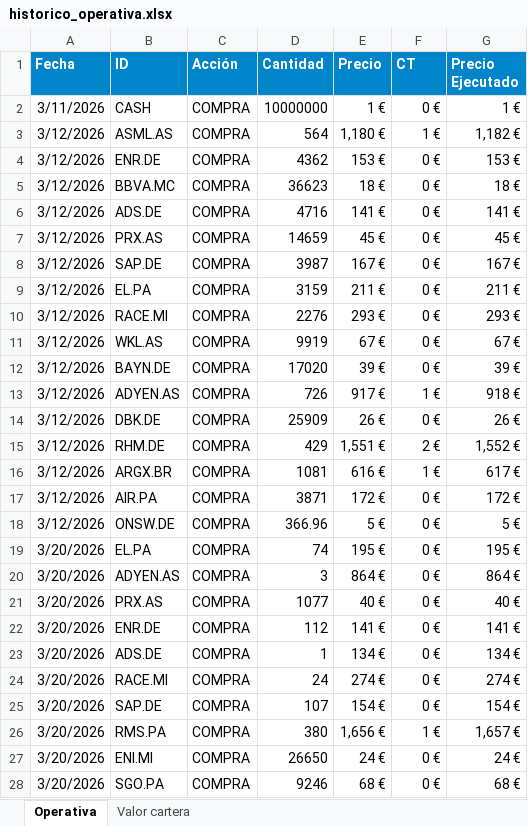
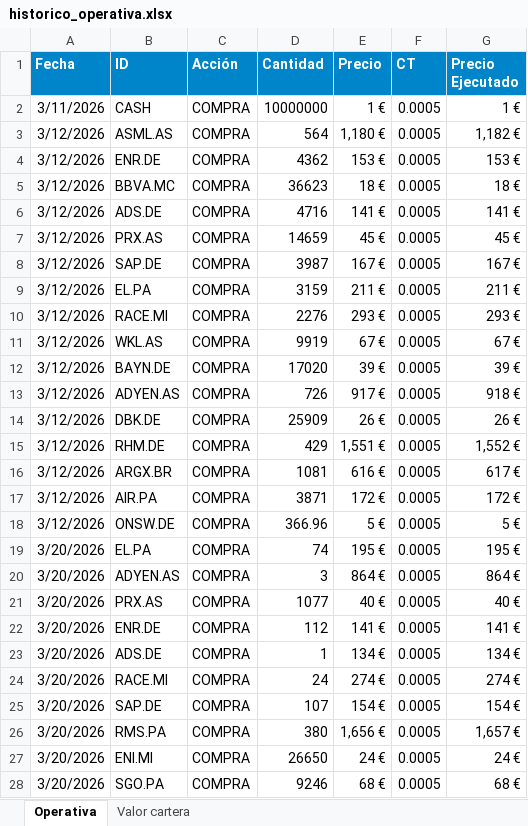
Before and after one commit to Javi-Puerta/Trabajo_gestion_cuantitativa, an Excel workbook: Envíos/historico_operativa.xlsx, sheet Operativa, drawn as a sheet; only a part is shown; values as stored, in another font and other column widths than the file's, no borders; table styles not drawn; the diff covers the shown part only; the diff names each change by its address in the sheet, - before the commit and + after, or states it on an @@ line.

Commit message:
envío 3 de abril

```diff
--- a/Envíos/historico_operativa.xlsx (sheet Operativa)
+++ b/Envíos/historico_operativa.xlsx (sheet Operativa)
-F2 (CT): 0 €
+F2 (CT): 0.0005
-F3 (CT): 1 €
+F3 (CT): 0.0005
-F4:F12 (CT): 0 €
+F4:F12 (CT): 0.0005
-F13 (CT): 1 €
+F13 (CT): 0.0005
-F14 (CT): 0 €
+F14 (CT): 0.0005
-F15 (CT): 2 €
+F15 (CT): 0.0005
-F16 (CT): 1 €
+F16 (CT): 0.0005
-F17:F25 (CT): 0 €
+F17:F25 (CT): 0.0005
-F26 (CT): 1 €
+F26 (CT): 0.0005
-F27:F28 (CT): 0 €
+F27:F28 (CT): 0.0005
```
Also changed, not shown: 16 added rows and 30 edited cells elsewhere in this sheet, sheet Valor cartera, 5 other files.
